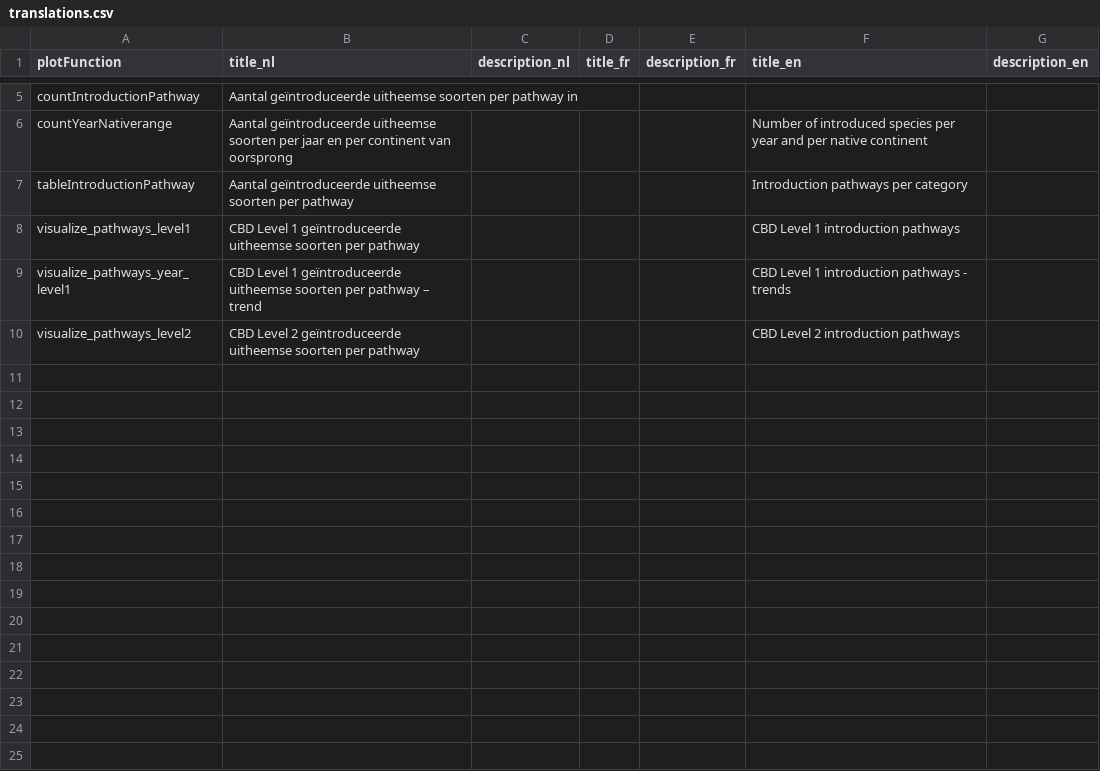
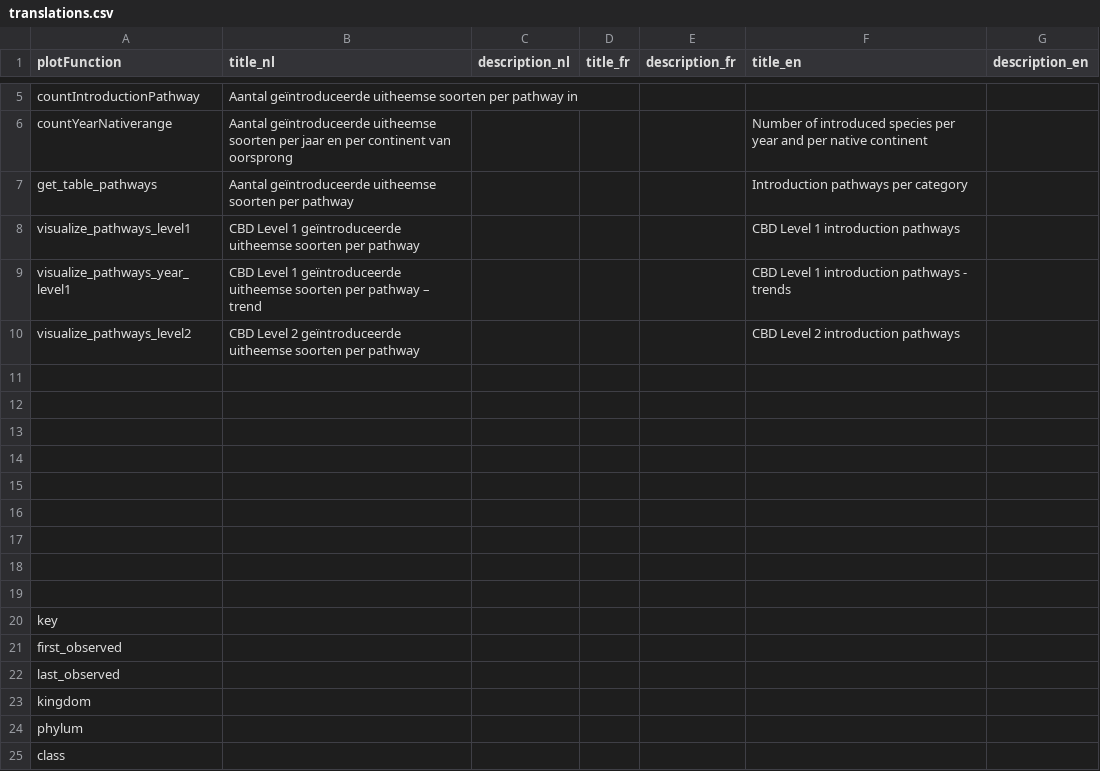
Before and after one commit to inbo/alien-species-portal, a CSV file: alienSpecies/inst/extdata/translations.csv, drawn as a sheet; only a part is shown, gaps mark what is left out; the diff covers the shown part only.

Commit message:
use trias::get_table_pathways() in plotTrias

```diff
--- a/alienSpecies/inst/extdata/translations.csv
+++ b/alienSpecies/inst/extdata/translations.csv
@@ -6,3 +6,3 @@ countIntroductionPathway,Aantal geïntroduceerde uitheemse soorten per pathway i
 countYearNativerange,Aantal geïntroduceerde uitheemse soorten per jaar en per continent van oorsprong,,,,Number of introduced species per year and per native continent,
-tableIntroductionPathway,Aantal geïntroduceerde uitheemse soorten per pathway,,,,Introduction pathways per category,
+get_table_pathways,Aantal geïntroduceerde uitheemse soorten per pathway,,,,Introduction pathways per category,
 visualize_pathways_level1,CBD Level 1 geïntroduceerde uitheemse soorten per pathway,,,,CBD Level 1 introduction pathways,
@@ -10 +10,16 @@ visualize_pathways_year_level1,CBD Level 1 geïntroduceerde uitheemse soorten pe
 visualize_pathways_level2,CBD Level 2 geïntroduceerde uitheemse soorten per pathway,,,,CBD Level 2 introduction pathways,
+,,,,,,
+,,,,,,
+,,,,,,
+,,,,,,
+,,,,,,
+,,,,,,
+,,,,,,
+,,,,,,
+,,,,,,
+key,,,,,,
+first_observed,,,,,,
+last_observed,,,,,,
+kingdom,,,,,,
+phylum,,,,,,
+class,,,,,,
```
Also changed, not shown: 15 added rows elsewhere in this file, 8 other files.
